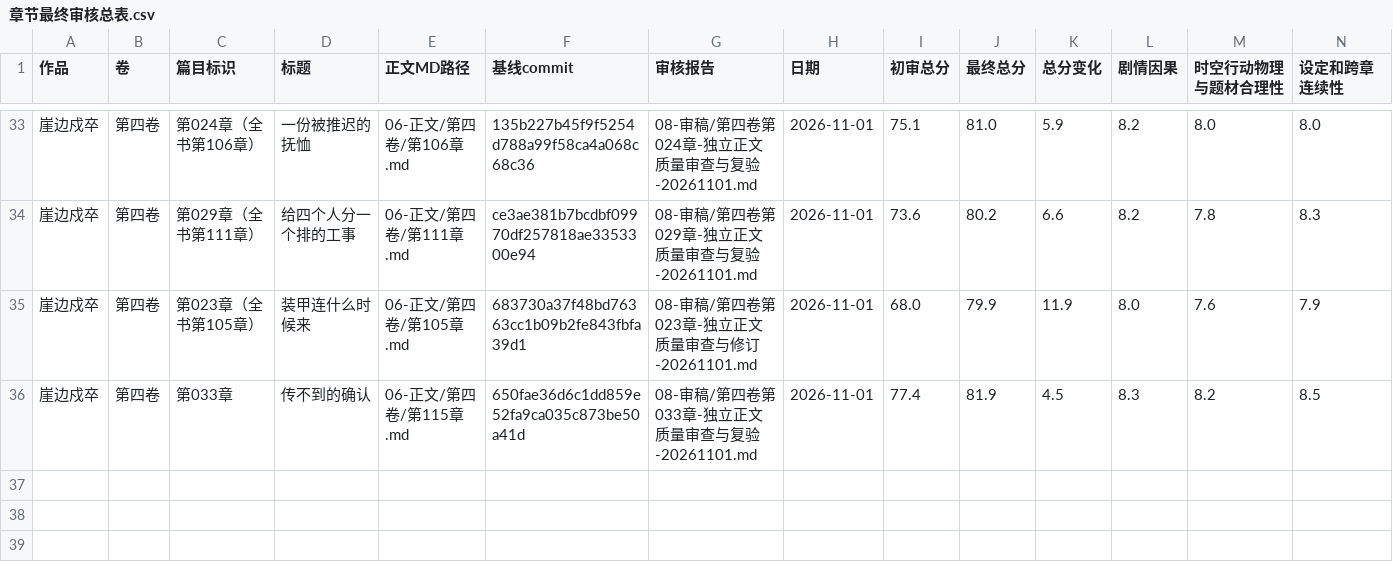
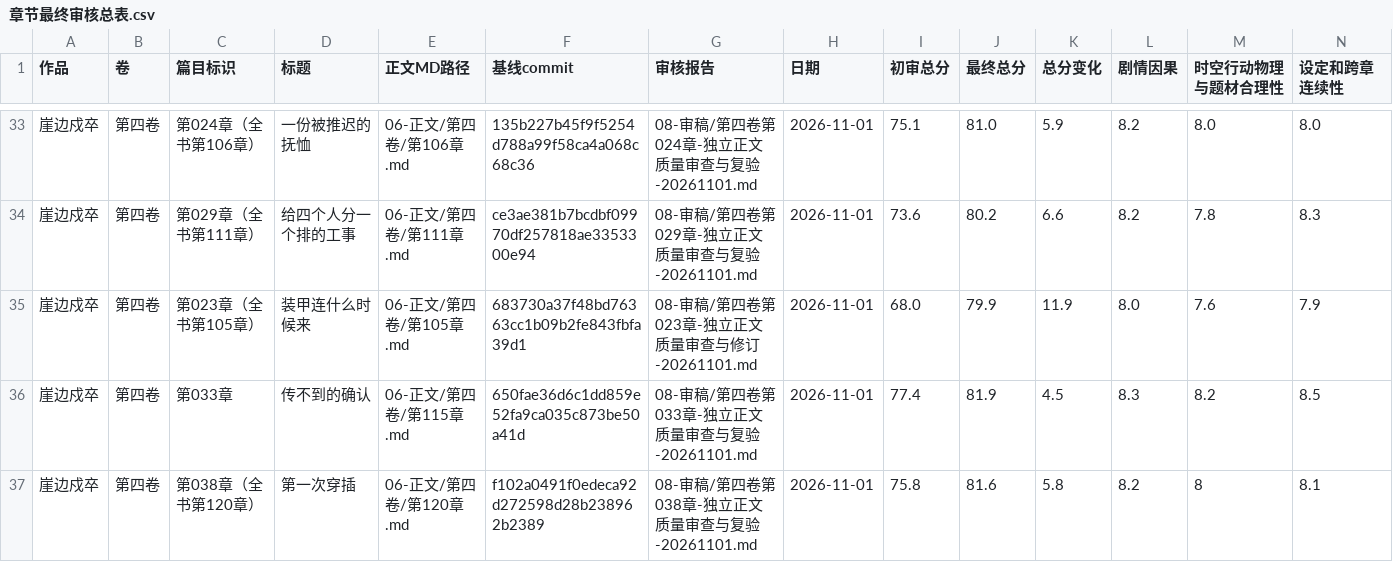
Before and after one commit to yuqiangdede/The-Last-Watch, a CSV file: 08-审稿/章节最终审核总表.csv, drawn as a sheet; only a part is shown, gaps mark what is left out; rows hold the shown columns only; the diff names each change by its address in the sheet, - before the commit and + after, or states it on an @@ line.

```diff
--- a/08-审稿/章节最终审核总表.csv
+++ b/08-审稿/章节最终审核总表.csv
+row 37: 崖边戍卒 | 第四卷 | 第038章（全书第120章） | 第一次穿插 | 06-正文/第四卷/第120章.md | f102a0491f0edeca92d272598d28b238962b2389 | 08-审稿/第四卷第038章-独立正文质量审查与复验-20261101.md | 2026-11-01 | 75.8 | 81.6 | 5.8 | 8.2 | 8 | 8.1
```
Also changed, not shown: 5 other files.
